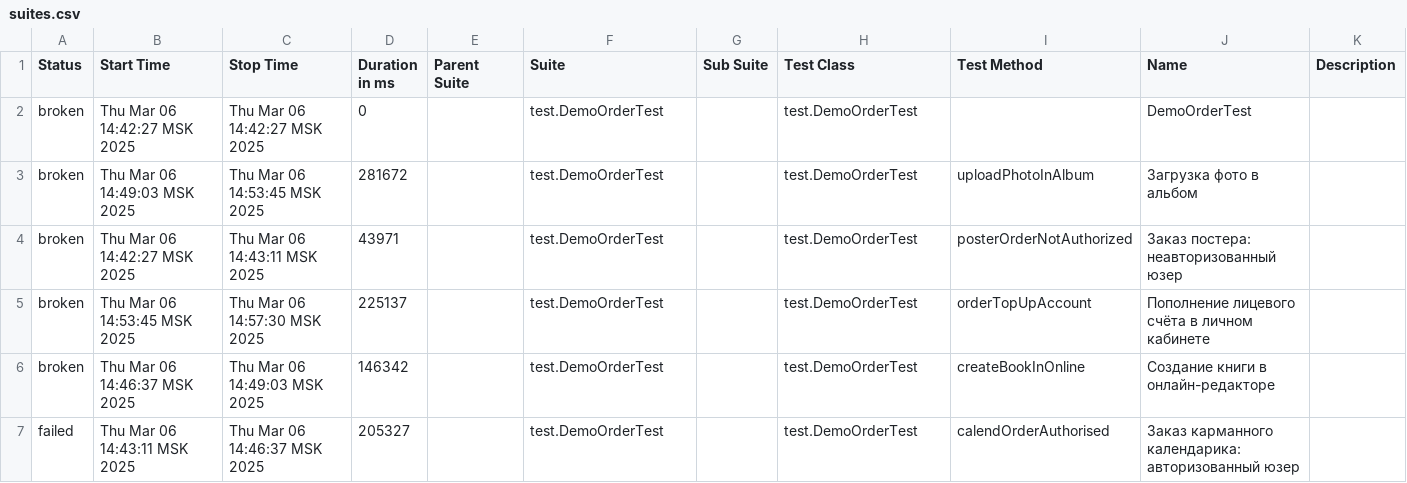
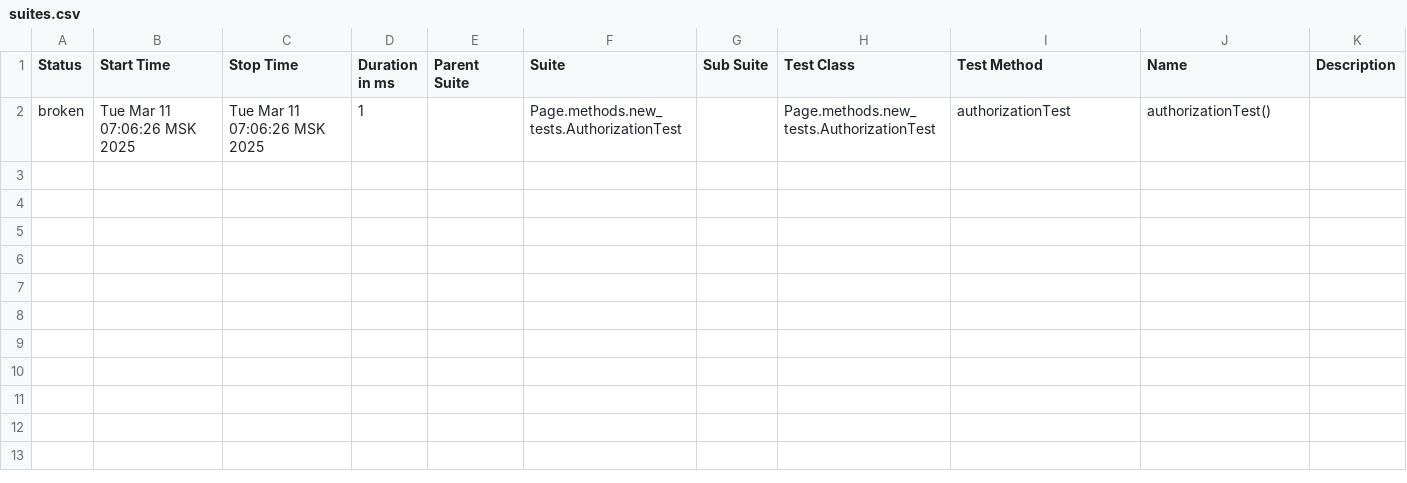
Before and after one commit to polinam-netprint/allure-reports-for-web, a CSV file: web-master/allure-maven-plugin/data/suites.csv, drawn as a sheet.

Commit message:
Web Allure Report - master

```diff
--- a/web-master/allure-maven-plugin/data/suites.csv
+++ b/web-master/allure-maven-plugin/data/suites.csv
@@ -1,7 +1,2 @@
 "Status","Start Time","Stop Time","Duration in ms","Parent Suite","Suite","Sub Suite","Test Class","Test Method","Name","Description"
-"broken","Thu Mar 06 14:42:27 MSK 2025","Thu Mar 06 14:42:27 MSK 2025","0","","test.DemoOrderTest","","test.DemoOrderTest","","DemoOrderTest",""
-"broken","Thu Mar 06 14:49:03 MSK 2025","Thu Mar 06 14:53:45 MSK 2025","281672","","test.DemoOrderTest","","test.DemoOrderTest","uploadPhotoInAlbum","Загрузка фото в альбом",""
-"broken","Thu Mar 06 14:42:27 MSK 2025","Thu Mar 06 14:43:11 MSK 2025","43971","","test.DemoOrderTest","","test.DemoOrderTest","posterOrderNotAuthorized","Заказ постера: неавторизованный юзер",""
-"broken","Thu Mar 06 14:53:45 MSK 2025","Thu Mar 06 14:57:30 MSK 2025","225137","","test.DemoOrderTest","","test.DemoOrderTest","orderTopUpAccount","Пополнение лицевого счёта в личном кабинете",""
-"broken","Thu Mar 06 14:46:37 MSK 2025","Thu Mar 06 14:49:03 MSK 2025","146342","","test.DemoOrderTest","","test.DemoOrderTest","createBookInOnline","Создание книги в онлайн-редакторе",""
-"failed","Thu Mar 06 14:43:11 MSK 2025","Thu Mar 06 14:46:37 MSK 2025","205327","","test.DemoOrderTest","","test.DemoOrderTest","calendOrderAuthorised","Заказ карманного календарика: авторизованный юзер",""
+"broken","Tue Mar 11 07:06:26 MSK 2025","Tue Mar 11 07:06:26 MSK 2025","1","","Page.methods.new_tests.AuthorizationTest","","Page.methods.new_tests.AuthorizationTest","authorizationTest","authorizationTest()",""
```
Also changed, not shown: 28 other files.
